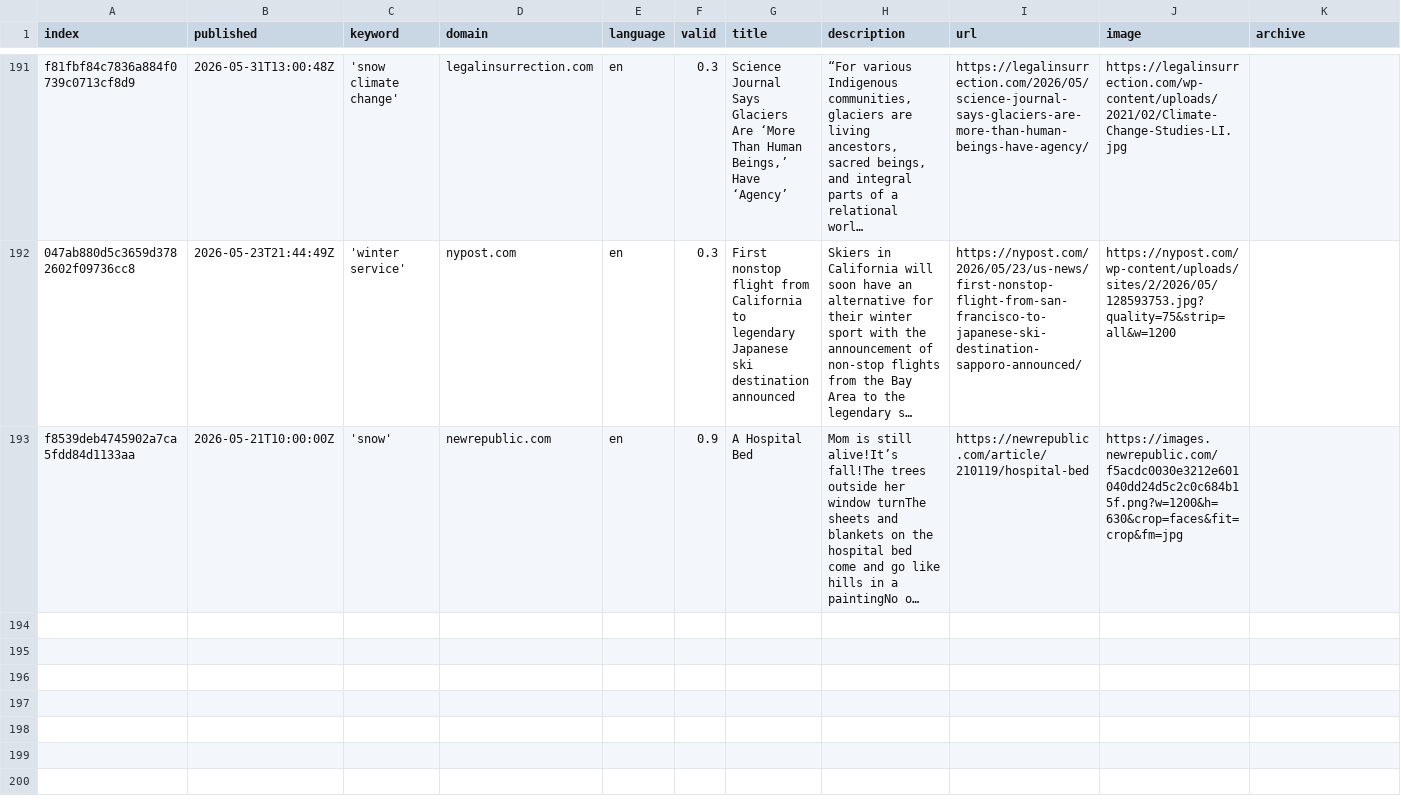
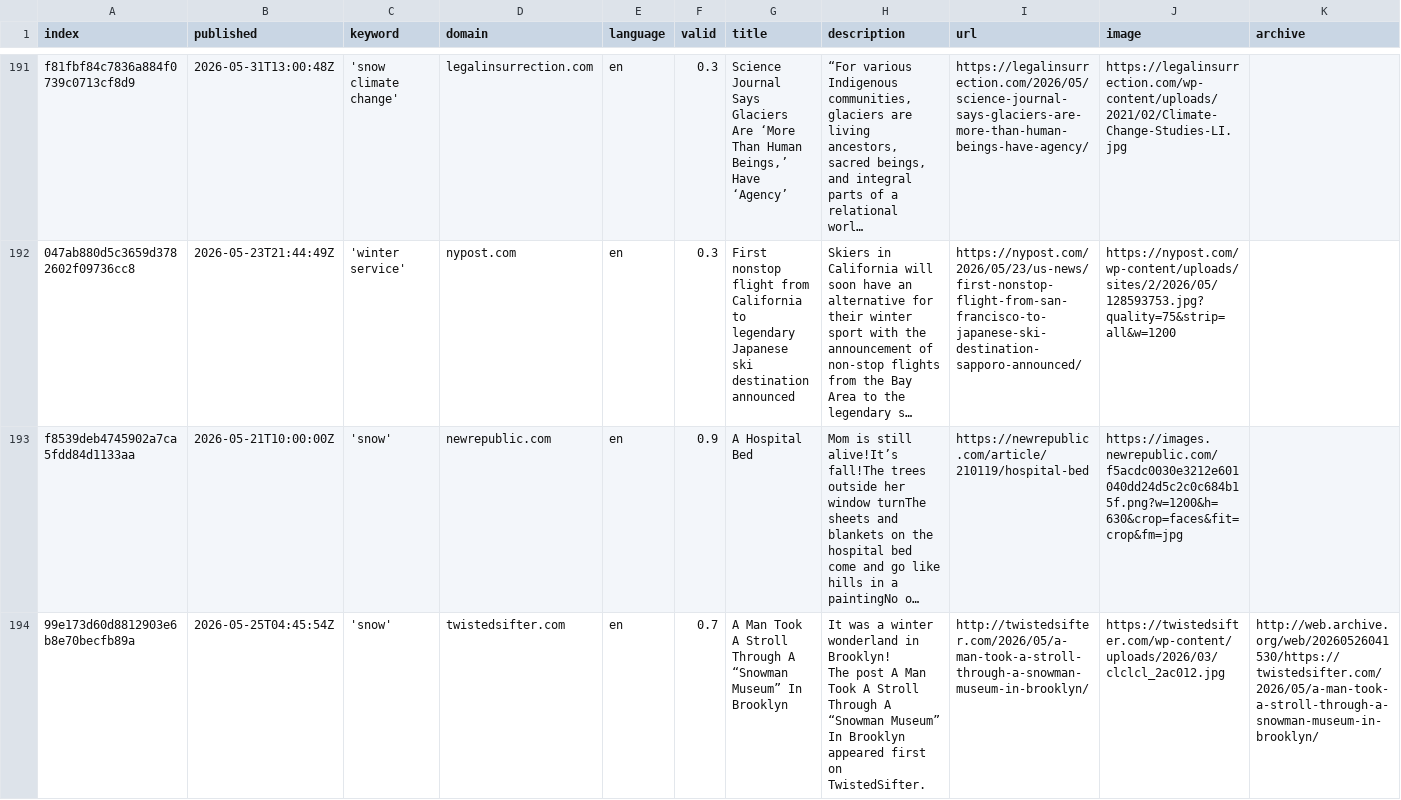
Before and after one commit to mizilett-news/snowIsComing, a CSV file: csv/news_2026_05.csv, drawn as a sheet; only a part is shown, gaps mark what is left out; long unchanged cells end in …; rows hold the shown columns only; ↵ is a line break in a cell; the diff covers the shown part only; the diff names each change by its address in the sheet, - before the commit and + after, or states it on an @@ line.

```diff
--- a/csv/news_2026_05.csv
+++ b/csv/news_2026_05.csv
+row 194: 99e173d60d8812903e6b8e70becfb89a | 2026-05-25T04:45:54Z | 'snow' | twistedsifter.com | en | 0.7 | A Man Took A Stroll Through A “Snowman Museum” In Brooklyn | It was a winter wonderland in Brooklyn! ↵ The post A Man Took A Stroll Through A “Snowman Museum” In Brooklyn appeared first on TwistedSifter. | http://twistedsifter.com/2026/05/a-man-took-a-stroll-through-a-snowman-museum-in-brooklyn/ | https://twistedsifter.com/wp-content/uploads/2026/03/clclcl_2ac012.jpg | http://web.archive.org/web/20260526041530/https://twistedsifter.com/2026/05/a-man-took-a-stroll-through-a-snowman-museum-in-brooklyn/
```
Also changed, not shown: 1 added row elsewhere in this file, csv/news_2026_06.csv, keywords.csv.
